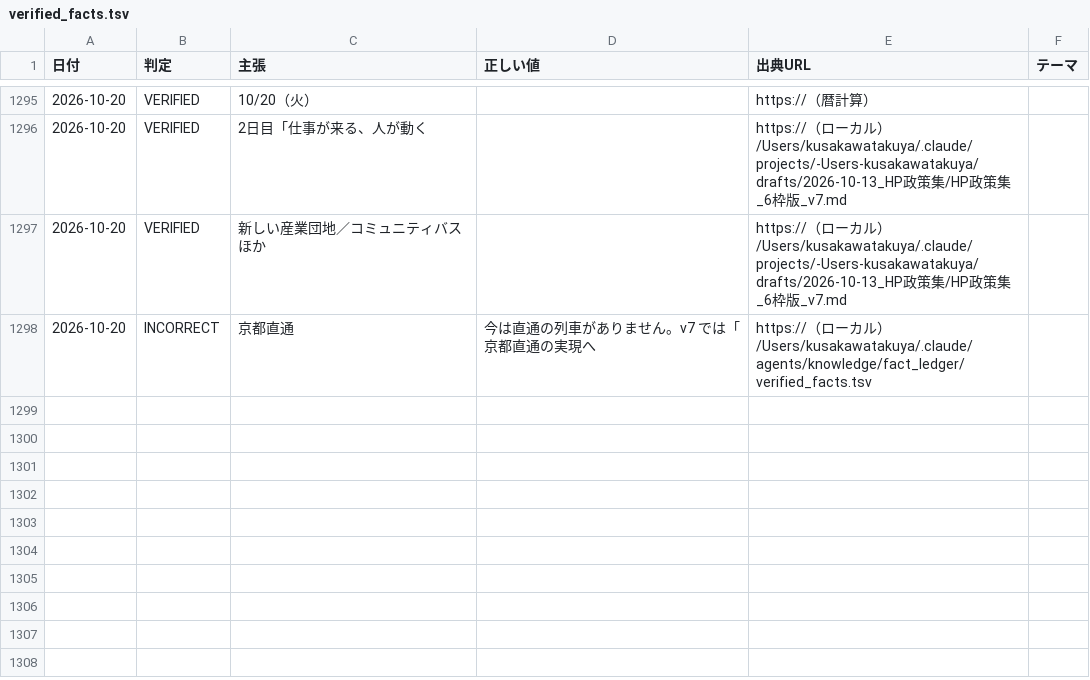
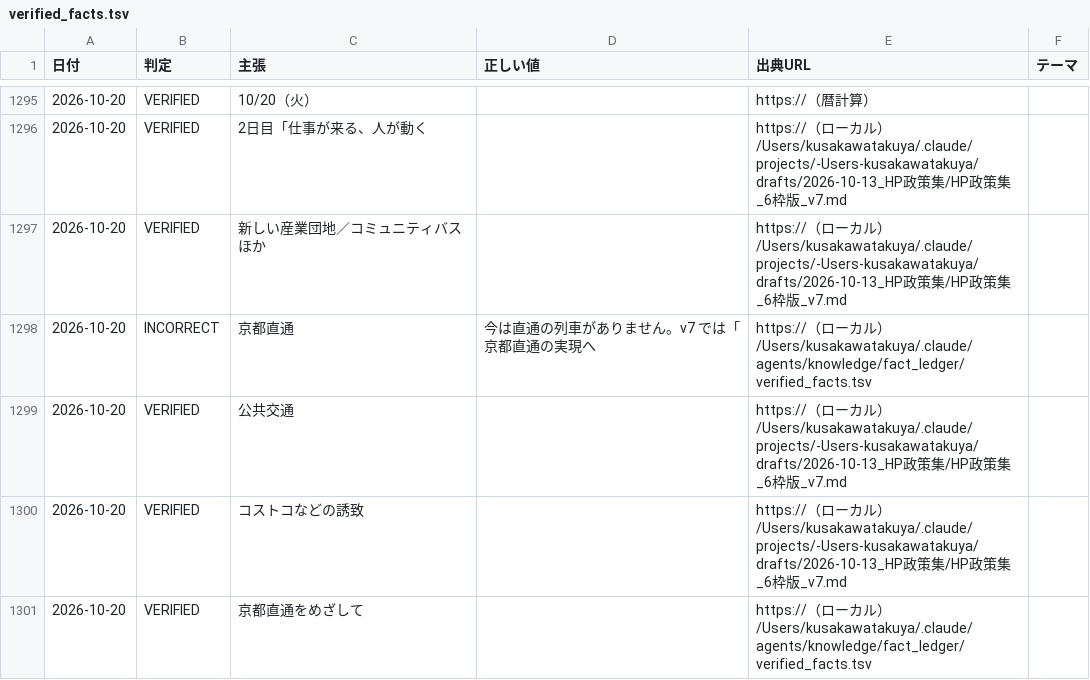
Before and after one commit to thiguchi125-debug/claude-config, a TSV file: backup/agents/knowledge/fact_ledger/verified_facts.tsv, drawn as a sheet; only a part is shown, gaps mark what is left out.

```diff
--- a/backup/agents/knowledge/fact_ledger/verified_facts.tsv
+++ b/backup/agents/knowledge/fact_ledger/verified_facts.tsv
@@ -1298 +1298,4 @@
 2026-10-20	INCORRECT	京都直通	今は直通の列車がありません。v7 では「京都直通の実現へ	https://（ローカル）/Users/kusakawatakuya/.claude/agents/knowledge/fact_ledger/verified_facts.tsv	
+2026-10-20	VERIFIED	公共交通		https://（ローカル）/Users/kusakawatakuya/.claude/projects/-Users-kusakawatakuya/drafts/2026-10-13_HP政策集/HP政策集_6枠版_v7.md	
+2026-10-20	VERIFIED	コストコなどの誘致		https://（ローカル）/Users/kusakawatakuya/.claude/projects/-Users-kusakawatakuya/drafts/2026-10-13_HP政策集/HP政策集_6枠版_v7.md	
+2026-10-20	VERIFIED	京都直通をめざして		https://（ローカル）/Users/kusakawatakuya/.claude/agents/knowledge/fact_ledger/verified_facts.tsv	
```
Also changed, not shown: 7 other files.
